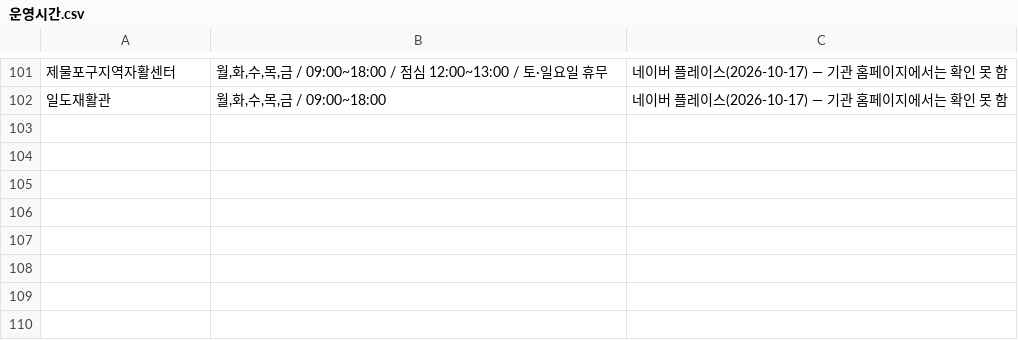
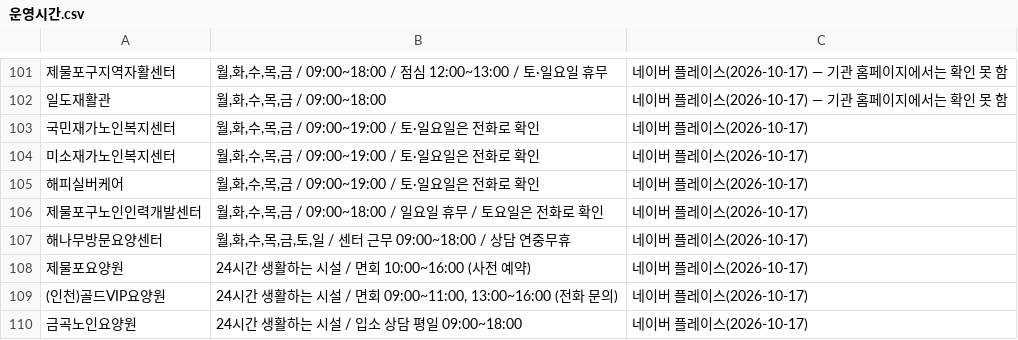
Before and after one commit to ms89gmpy88-netizen/jemulpo-welfare-map, a CSV file: data/운영시간.csv, drawn as a sheet; only a part is shown, gaps mark what is left out; the diff names each change by its address in the sheet, - before the commit and + after, or states it on an @@ line.

```diff
--- a/data/운영시간.csv
+++ b/data/운영시간.csv
+row 103: 국민재가노인복지센터 | 월,화,수,목,금 / 09:00~19:00 / 토·일요일은 전화로 확인 | 네이버 플레이스(2026-10-17)
+row 104: 미소재가노인복지센터 | 월,화,수,목,금 / 09:00~19:00 / 토·일요일은 전화로 확인 | 네이버 플레이스(2026-10-17)
+row 105: 해피실버케어 | 월,화,수,목,금 / 09:00~19:00 / 토·일요일은 전화로 확인 | 네이버 플레이스(2026-10-17)
+row 106: 제물포구노인인력개발센터 | 월,화,수,목,금 / 09:00~18:00 / 일요일 휴무 / 토요일은 전화로 확인 | 네이버 플레이스(2026-10-17)
+row 107: 해나무방문요양센터 | 월,화,수,목,금,토,일 / 센터 근무 09:00~18:00 / 상담 연중무휴 | 네이버 플레이스(2026-10-17)
+row 108: 제물포요양원 | 24시간 생활하는 시설 / 면회 10:00~16:00 (사전 예약) | 네이버 플레이스(2026-10-17)
+row 109: (인천)골드VIP요양원 | 24시간 생활하는 시설 / 면회 09:00~11:00, 13:00~16:00 (전화 문의) | 네이버 플레이스(2026-10-17)
+row 110: 금곡노인요양원 | 24시간 생활하는 시설 / 입소 상담 평일 09:00~18:00 | 네이버 플레이스(2026-10-17)
```
Also changed, not shown: data/기타복지시설.csv, data/이용편의.csv, 8 other files.
